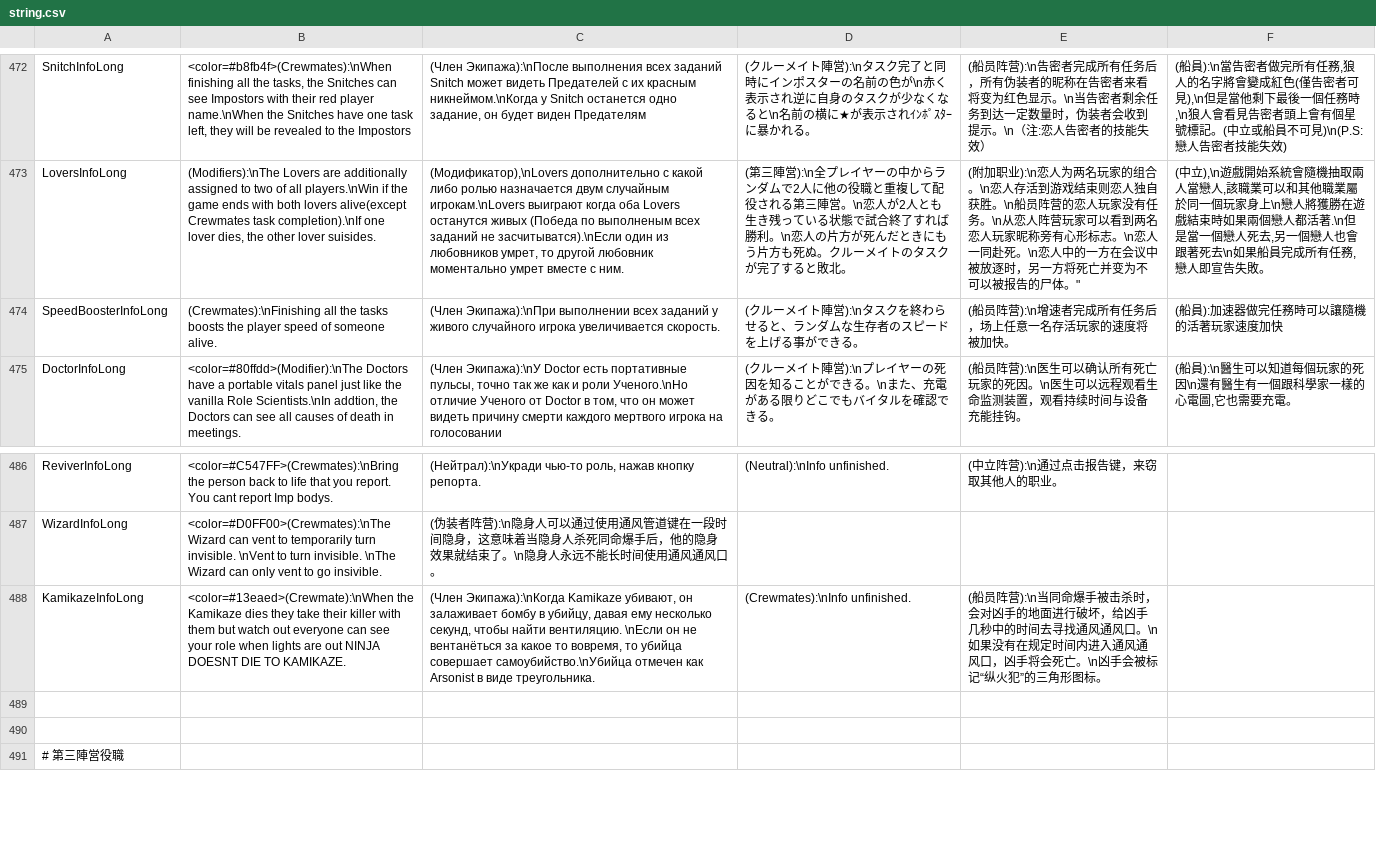
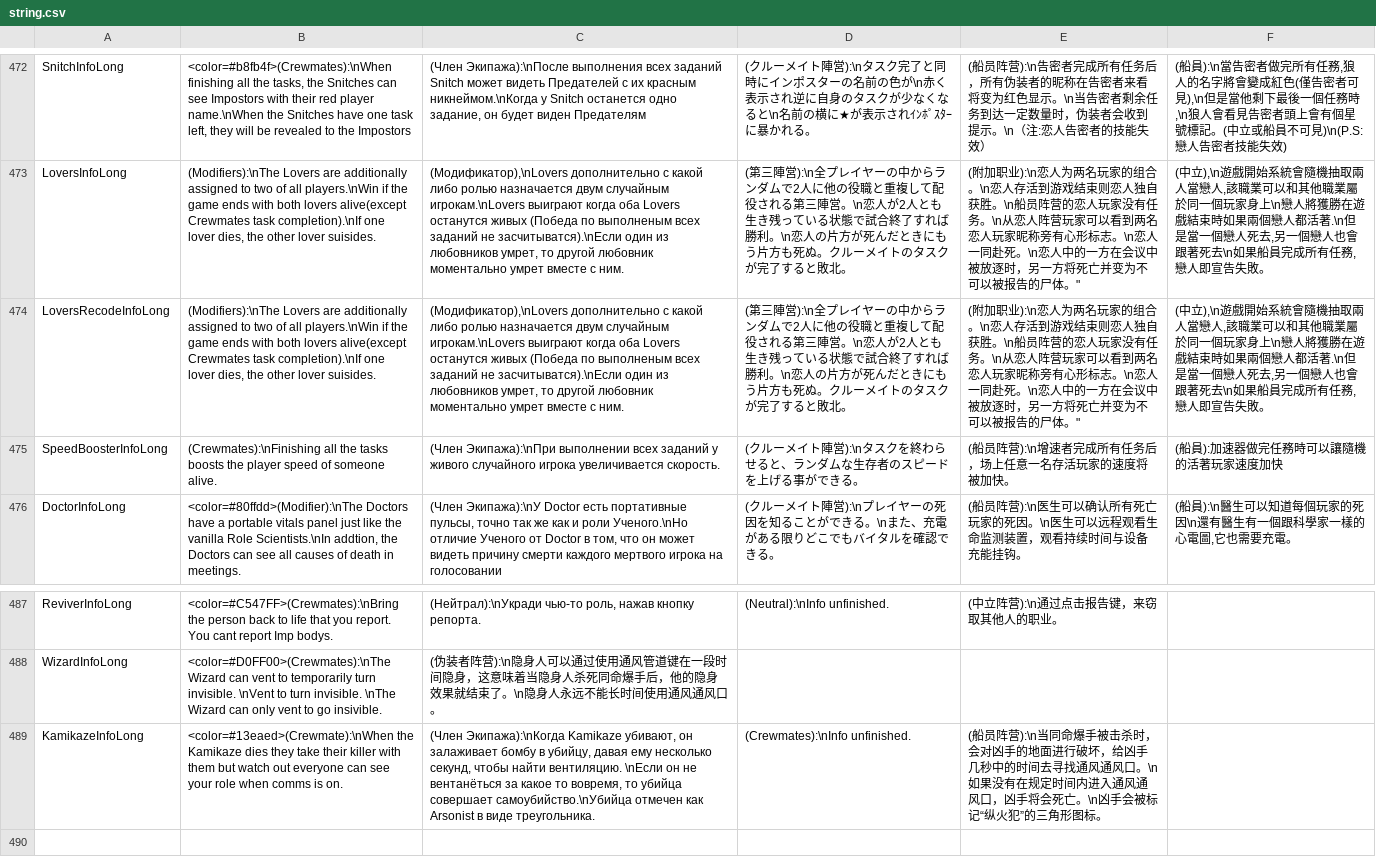
Before and after one commit to Englishpump93/Town-Of-Chaos-, a CSV file: Resources/string.csv, drawn as a sheet; only a part is shown, gaps mark what is left out; the shorter side is filled out with more unchanged rows; addresses are those after the commit; the diff names each change by its address in the sheet, - before the commit and + after, or states it on an @@ line.

```diff
--- a/Resources/string.csv
+++ b/Resources/string.csv
+row 474: LoversRecodeInfoLong | (Modifiers):\nThe Lovers are additionally assigned to two of all players.\nWin if the game ends with both lovers alive(except Crewmates task completion).\nIf one lover dies, the other lover suisides. | (Модификатор),\nLovers дополнительно с какой либо ролью назначается двум случайным игрокам.\nLovers выиграют когда оба Lovers останутся живых (Победа по выполненым всех заданий не засчитыватся).\nЕсли один из любовников умрет, то другой любовник моментально умрет вместе с ним. | (第三陣営):\n全プレイヤーの中からランダムで2人に他の役職と重複して配役される第三陣営。\n恋人が2人とも生き残っている状態で試合終了すれば勝利。\n恋人の片方が死んだときにもう片方も死ぬ。クルーメイトのタスクが完了すると敗北。 | (附加职业):\n恋人为两名玩家的组合。\n恋人存活到游戏结束则恋人独自获胜。\n船员阵营的恋人玩家没有任务。\n从恋人阵营玩家可以看到两名恋人玩家昵称旁有心形标志。\n恋人一同赴死。\n恋人中的一方在会议中被放逐时，另一方将死亡并变为不可以被报告的尸体。" | (中立),\n遊戲開始系統會隨機抽取兩人當戀人,該職業可以和其他職業屬於同一個玩家身上\n戀人將獲勝在遊戲結束時如果兩個戀人都活著.\n但是當一個戀人死去,另一個戀人也會跟著死去\n如果船員完成所有任務,戀人即宣告失敗。
-B489: …role when lights are out NINJA DOESNT DIE TO KAMIKAZE.
+B489: …role when comms is on.
```
Also changed, not shown: 11 other files.
